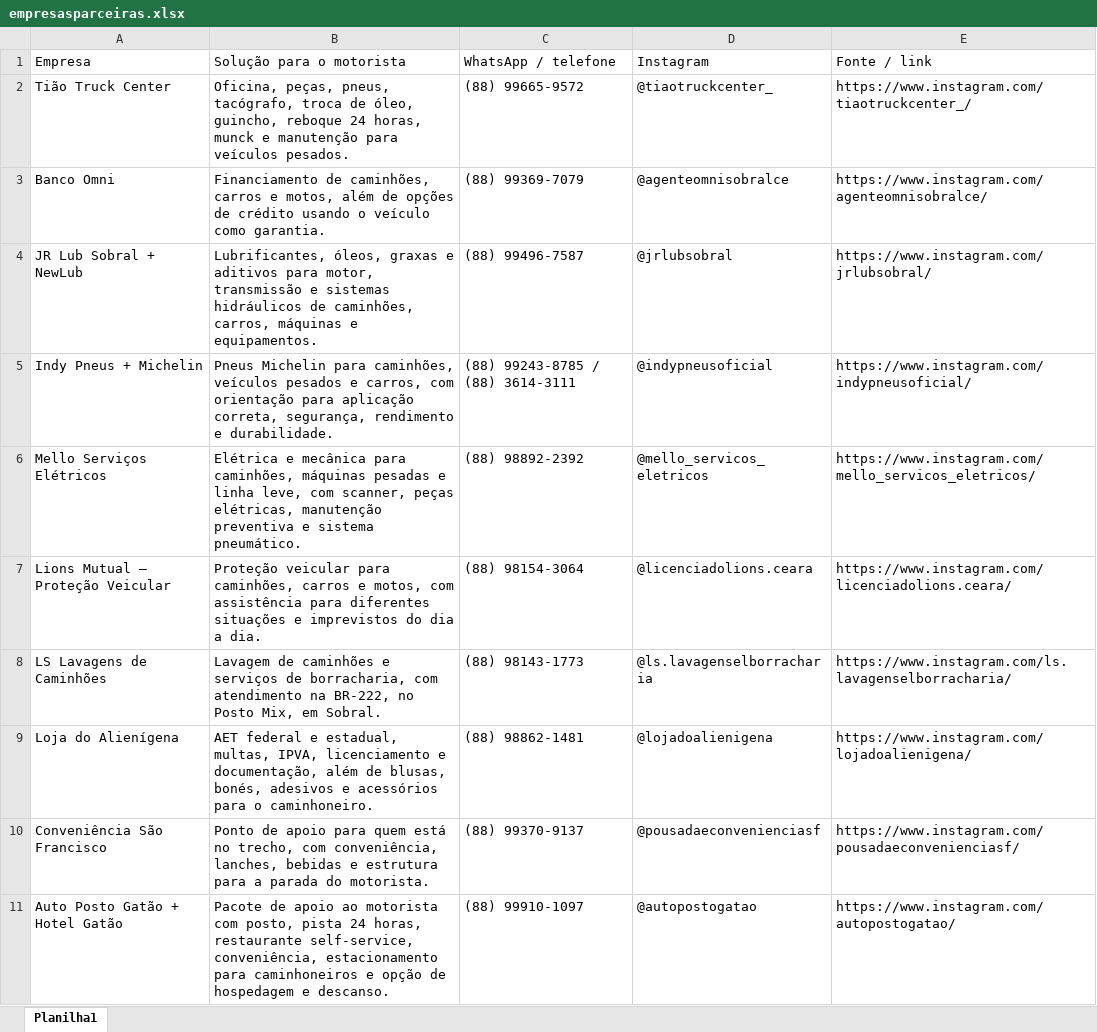
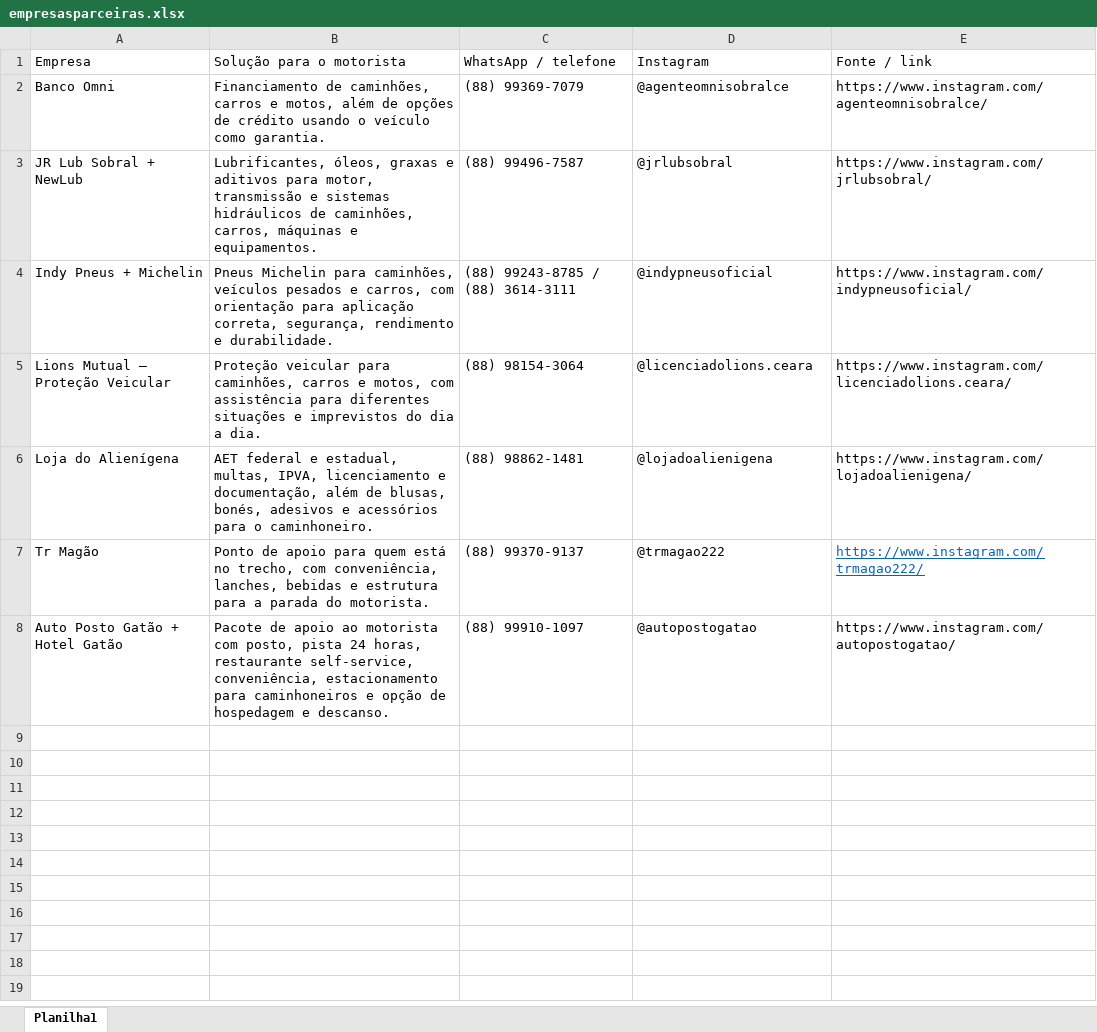
Before and after one commit to jfilhoempresarial-ops/tr.alienigenaV5, an Excel workbook: scripts/empresasparceiras.xlsx, sheet Planilha1, drawn as a sheet; values as stored, in another font and other column widths than the file's, no borders; removed rows and columns are numbered as before the commit, all else as after; the diff names each change by its address in the sheet, - before the commit and + after, or states it on an @@ line.

Commit message:
atual

```diff
--- a/scripts/empresasparceiras.xlsx (sheet Planilha1)
+++ b/scripts/empresasparceiras.xlsx (sheet Planilha1)
-row 2: Tião Truck Center | Oficina, peças, pneus, tacógrafo, troca de óleo, guincho, reboque 24 horas, munck e manutenção para veículos pesados. | (88) 99665-9572 | @tiaotruckcenter_ | https://www.instagram.com/tiaotruckcenter_/
-row 6: Mello Serviços Elétricos | Elétrica e mecânica para caminhões, máquinas pesadas e linha leve, com scanner, peças elétricas, manutenção preventiva e sistema pneumático. | (88) 98892-2392 | @mello_servicos_eletricos | https://www.instagram.com/mello_servicos_eletricos/
-row 8: LS Lavagens de Caminhões | Lavagem de caminhões e serviços de borracharia, com atendimento na BR-222, no Posto Mix, em Sobral. | (88) 98143-1773 | @ls.lavagenselborracharia | https://www.instagram.com/ls.lavagenselborracharia/
-row 10: Conveniência São Francisco | Ponto de apoio para quem está no trecho, com conveniência, lanches, bebidas e estrutura para a parada do motorista. | (88) 99370-9137 | @pousadaeconvenienciasf | https://www.instagram.com/pousadaeconvenienciasf/
+row 7: Tr Magão | Ponto de apoio para quem está no trecho, com conveniência, lanches, bebidas e estrutura para a parada do motorista. | (88) 99370-9137 | @trmagao222 | https://www.instagram.com/trmagao222/
```
